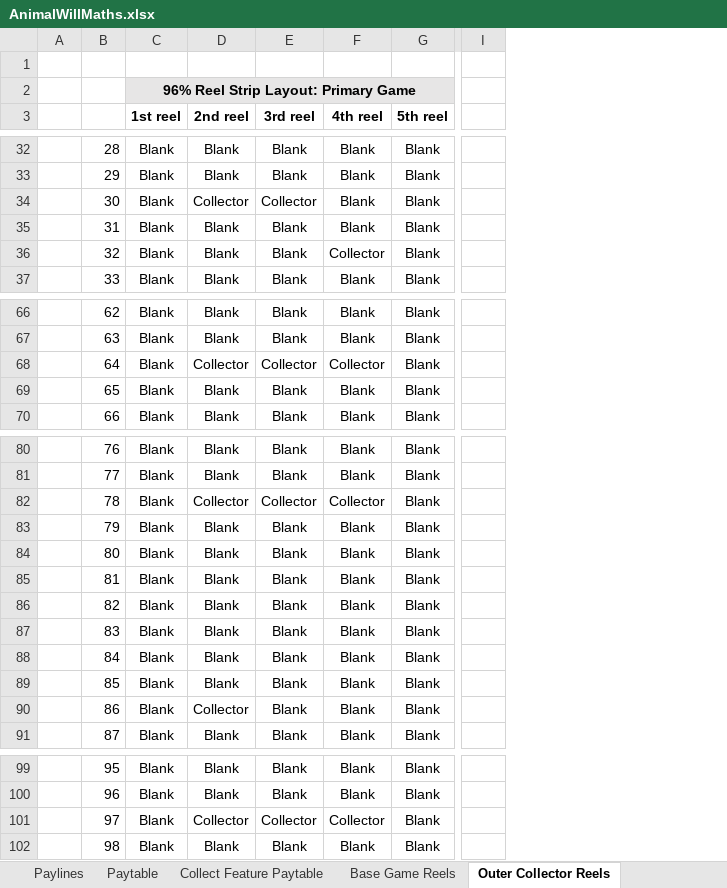
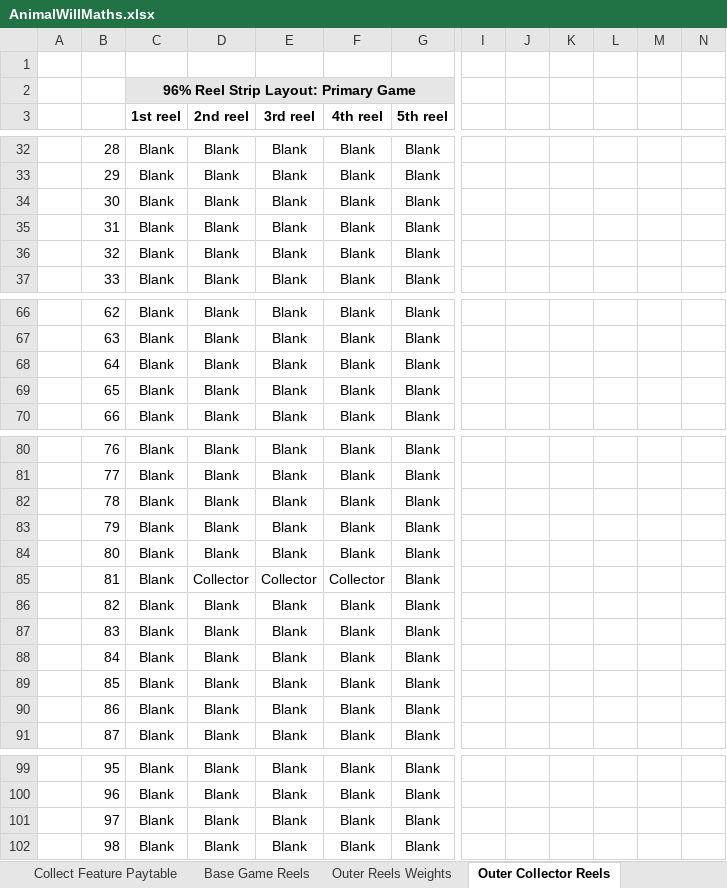
Before and after one commit to microchelick43018/AnimalWill, an Excel workbook: AnimalWill/AnimalWillMaths.xlsx, sheet Outer Collector Reels, drawn as a sheet; only a part is shown, gaps mark what is left out; values as stored, in another font and other column widths than the file's, no borders; conditional formats not drawn; removed rows and columns are numbered as before the commit, all else as after; the diff covers the shown part only; the diff names each change by its address in the sheet, - before the commit and + after, or states it on an @@ line.

```diff
--- a/AnimalWill/AnimalWillMaths.xlsx (sheet Outer Collector Reels)
+++ b/AnimalWill/AnimalWillMaths.xlsx (sheet Outer Collector Reels)
+sheet tab: Outer Reels Weights
-column I, empty
+column I, empty
+column J, empty
+column K, empty
+column L, empty
+column M, empty
+column N, empty
-D34 (2nd reel): Collector
+D34 (2nd reel): Blank
-E34 (3rd reel): Collector
+E34 (3rd reel): Blank
-F36 (4th reel): Collector
+F36 (4th reel): Blank
-D68 (2nd reel): Collector
+D68 (2nd reel): Blank
-E68 (3rd reel): Collector
+E68 (3rd reel): Blank
-F68 (4th reel): Collector
+F68 (4th reel): Blank
-D82 (2nd reel): Collector
+D82 (2nd reel): Blank
-E82 (3rd reel): Collector
+E82 (3rd reel): Blank
-F82 (4th reel): Collector
+F82 (4th reel): Blank
-D85 (2nd reel): Blank
+D85 (2nd reel): Collector
-E85 (3rd reel): Blank
+E85 (3rd reel): Collector
-F85 (4th reel): Blank
+F85 (4th reel): Collector
-D90 (2nd reel): Collector
+D90 (2nd reel): Blank
-D101 (2nd reel): Collector
+D101 (2nd reel): Blank
-E101 (3rd reel): Collector
+E101 (3rd reel): Blank
-F101 (4th reel): Collector
+F101 (4th reel): Blank
```
Also changed, not shown: 11 added rows, 1 removed row and 52 edited cells elsewhere in this sheet, sheet Base Game Reels, 1 other file.
